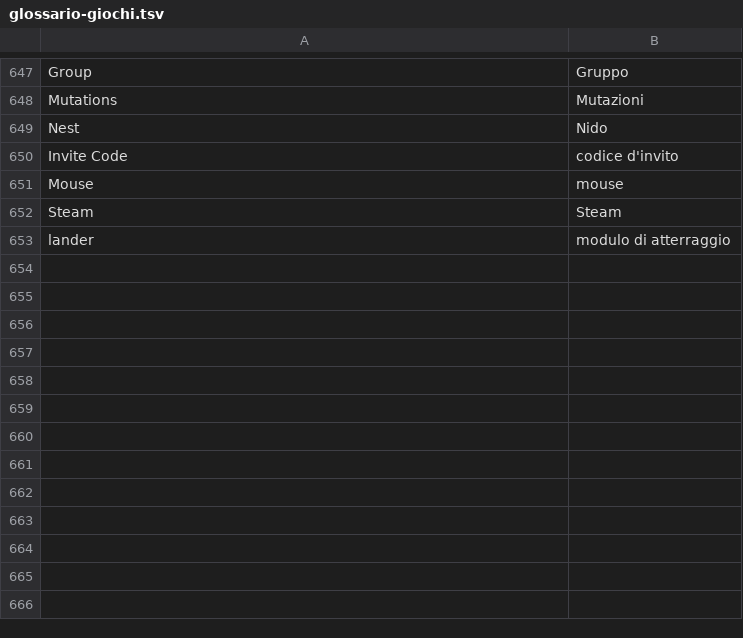
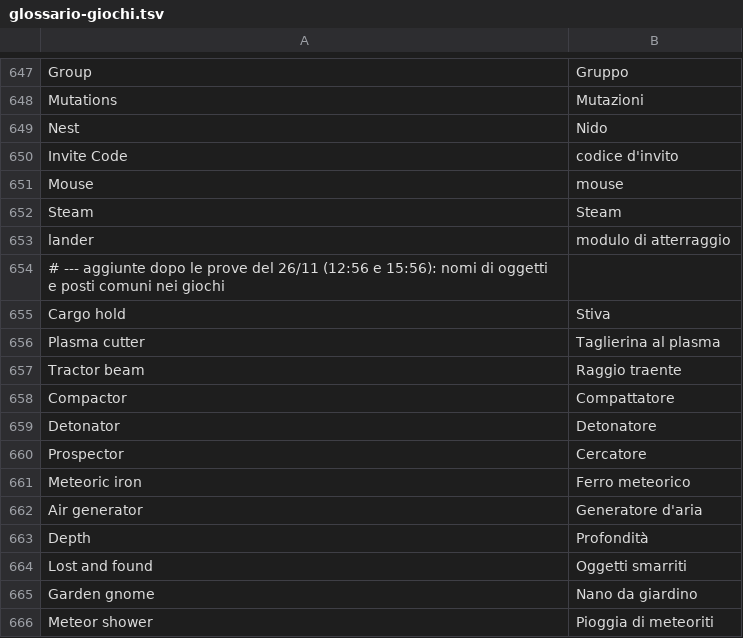
Before and after one commit to sergiotassoni/tasso, a TSV file: codice/traduce/dati/glossario-giochi.tsv, drawn as a sheet; only a part is shown, gaps mark what is left out; the diff names each change by its address in the sheet, - before the commit and + after, or states it on an @@ line.

```diff
--- a/codice/traduce/dati/glossario-giochi.tsv
+++ b/codice/traduce/dati/glossario-giochi.tsv
+row 654: # --- aggiunte dopo le prove del 26/11 (12:56 e 15:56): nomi di oggetti e posti comuni nei giochi
+row 655: Cargo hold | Stiva
+row 656: Plasma cutter | Taglierina al plasma
+row 657: Tractor beam | Raggio traente
+row 658: Compactor | Compattatore
+row 659: Detonator | Detonatore
+row 660: Prospector | Cercatore
+row 661: Meteoric iron | Ferro meteorico
+row 662: Air generator | Generatore d'aria
+row 663: Depth | Profondità
+row 664: Lost and found | Oggetti smarriti
+row 665: Garden gnome | Nano da giardino
+row 666: Meteor shower | Pioggia di meteoriti
```
Also changed, not shown: codice/traduce/dati/frasi-menu.tsv, 10 other files.
